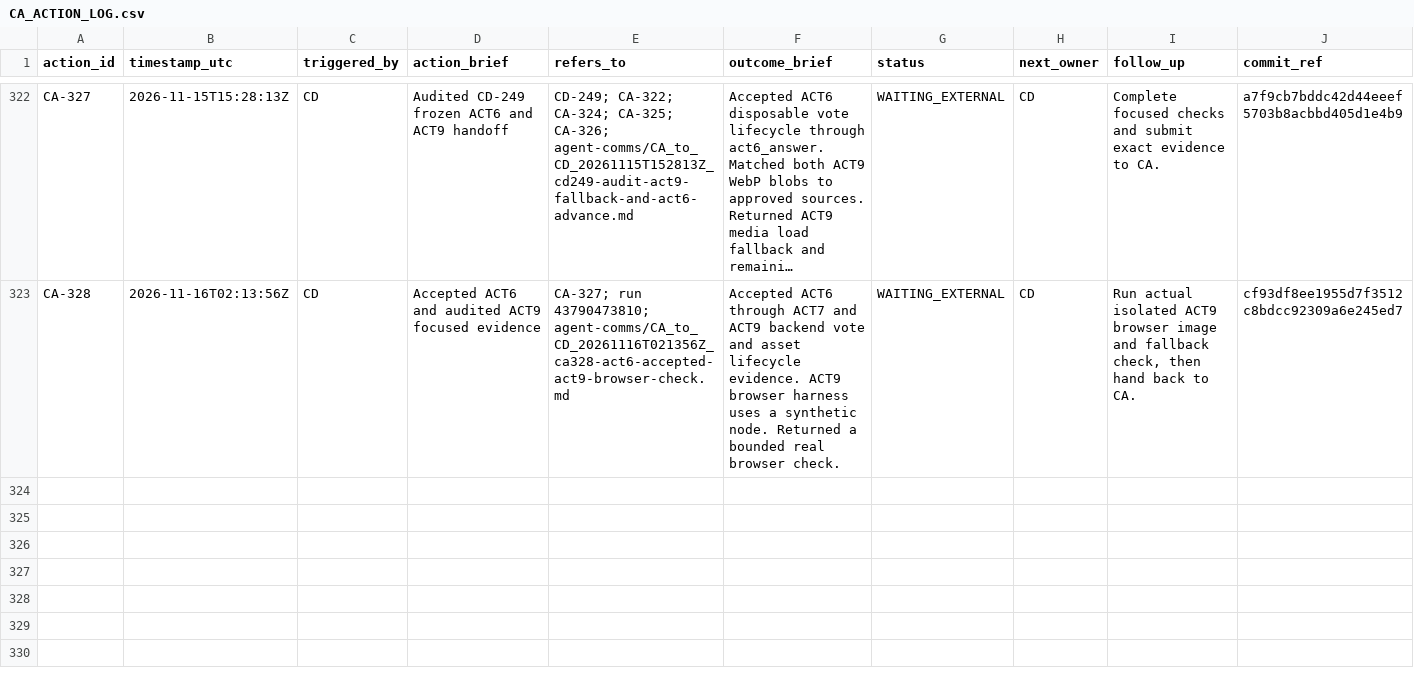
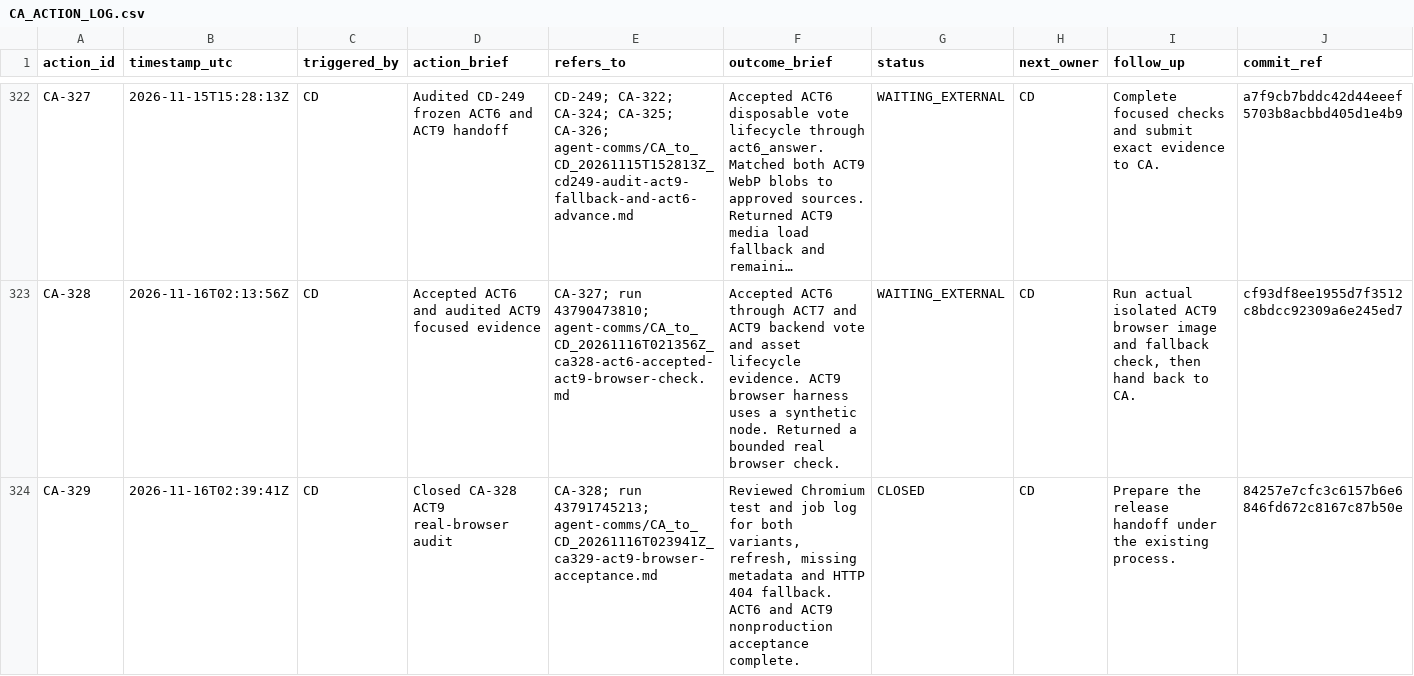
Before and after one commit to meifeng202309-commits/GAL-Escape-Castle, a CSV file: docs/logs/CA_ACTION_LOG.csv, drawn as a sheet; only a part is shown, gaps mark what is left out; long unchanged cells end in …; the diff names each change by its address in the sheet, - before the commit and + after, or states it on an @@ line.

Commit message:
Log CA-329 browser acceptance and release preparation handoff

```diff
--- a/docs/logs/CA_ACTION_LOG.csv
+++ b/docs/logs/CA_ACTION_LOG.csv
+row 324: CA-329 | 2026-11-16T02:39:41Z | CD | Closed CA-328 ACT9 real-browser audit | CA-328; run 43791745213; agent-comms/CA_to_CD_20261116T023941Z_ca329-act9-browser-acceptance.md | Reviewed Chromium test and job log for both variants, refresh, missing metadata and HTTP 404 fallback. ACT6 and ACT9 nonproduction acceptance complete. | CLOSED | CD | Prepare the release handoff under the existing process. | 84257e7cfc3c6157b6e6846fd672c8167c87b50e
```
